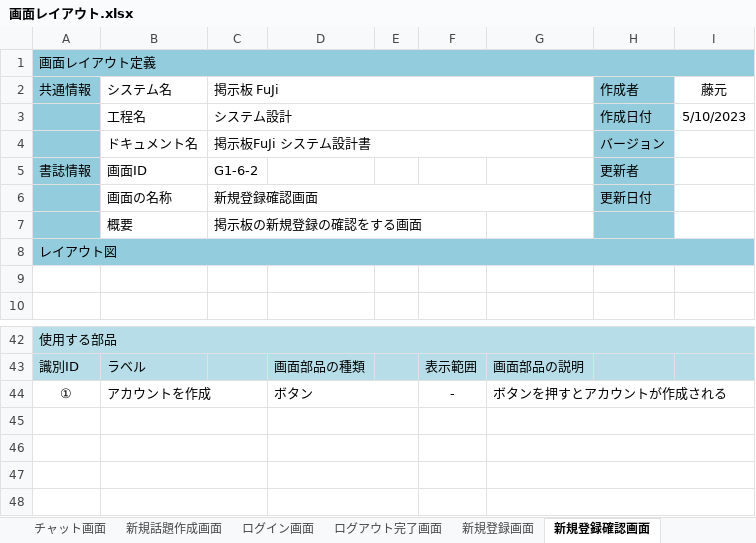
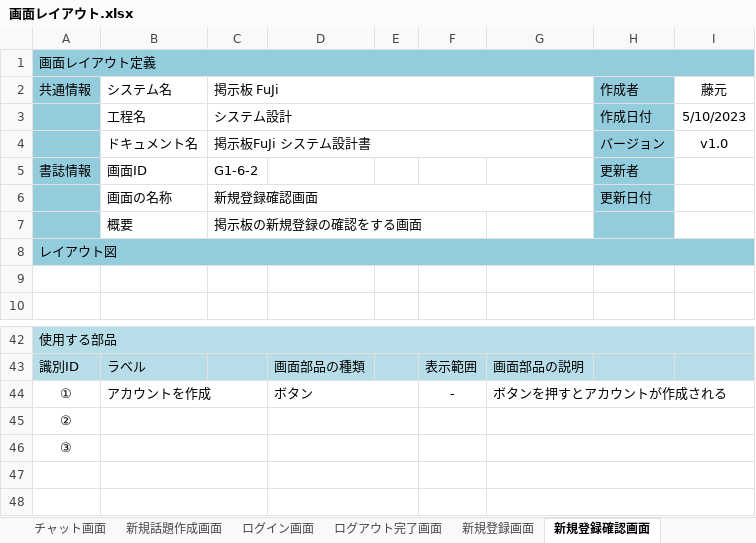
Before and after one commit to fujimondesu/2023Dev3Early, an Excel workbook: 02_画面設計書・モックアップ/画面レイアウト.xlsx, sheet 新規登録確認画面, drawn as a sheet; only a part is shown, gaps mark what is left out; values as stored, in another font and other column widths than the file's, no borders; charts and pictures not drawn; the diff names each change by its address in the sheet, - before the commit and + after, or states it on an @@ line.

```diff
--- a/02_画面設計書・モックアップ/画面レイアウト.xlsx (sheet 新規登録確認画面)
+++ b/02_画面設計書・モックアップ/画面レイアウト.xlsx (sheet 新規登録確認画面)
-I4 (藤元): (empty)
+I4 (藤元): v1.0
-A45 (共通情報): (empty)
+A45 (共通情報): ②
-A46 (共通情報): (empty)
+A46 (共通情報): ③
```
Also changed, not shown: sheet パスワード変更完了画面, sheet パスワード変更確認画面, sheet ユーザー情報変更確認画面, sheet ログアウト完了画面, sheet ユーザー再設定完了画面, sheet パスワード再設定入力画面, other sheet tabs, charts or pictures.
